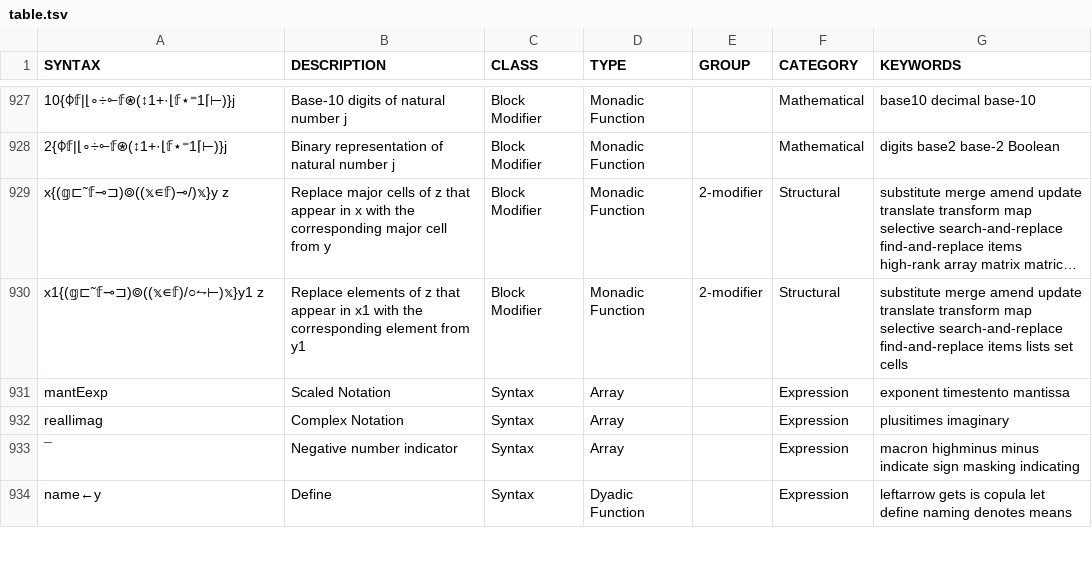
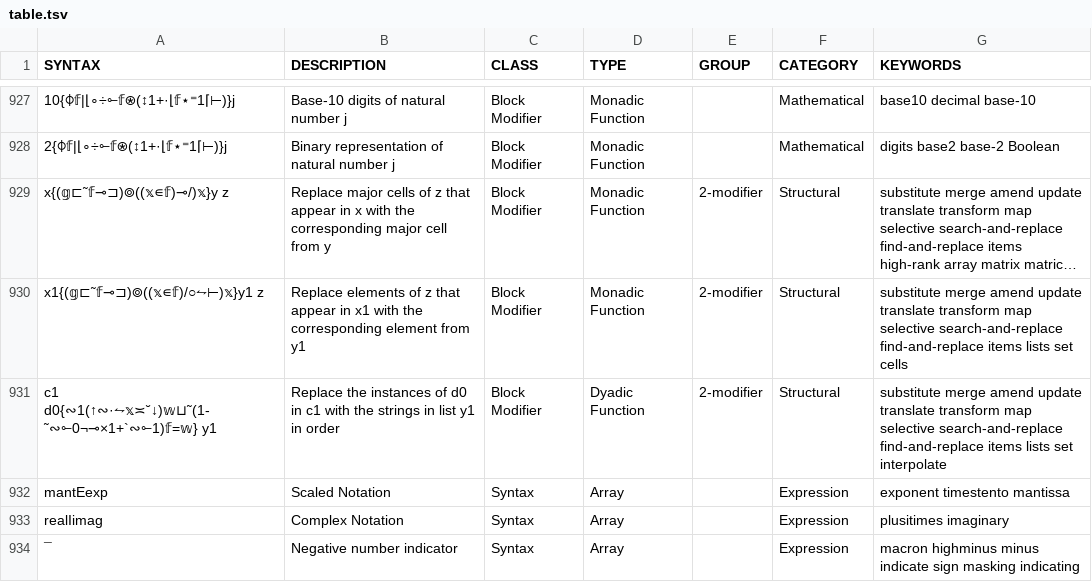
Before and after one commit to mlochbaum/bqncrate, a TSV file: table.tsv, drawn as a sheet; only a part is shown, gaps mark what is left out; the shorter side is filled out with more unchanged rows; long unchanged cells end in …; the diff names each change by its address in the sheet, - before the commit and + after, or states it on an @@ line.

Commit message:
Basic string interpolation

```diff
--- a/table.tsv
+++ b/table.tsv
+row 931: c1 d0{∾1(↑∾·⥊𝕩≍˘↓)𝕨⊔˜(1-˜∾⟜0¬⊸×1+`∾⟜1)𝕗=𝕨} y1 | Replace the instances of d0 in c1 with the strings in list y1 in order | Block Modifier | Dyadic Function | 2-modifier | Structural | substitute merge amend update translate transform map selective search-and-replace find-and-replace items lists set interpolate
```
